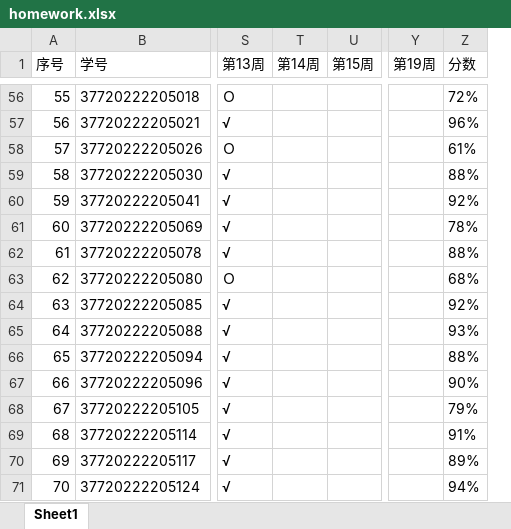
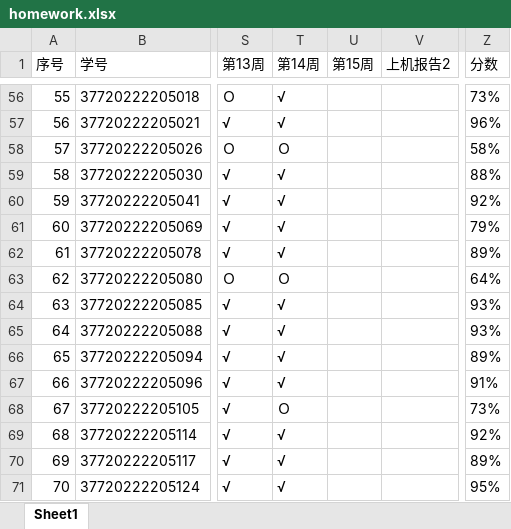
Before and after one commit to wanghuaijin/wanghuaijin.github.io, an Excel workbook: src/.vuepress/public/assets/numDEs/status/homework.xlsx, sheet Sheet1, drawn as a sheet; only a part is shown, gaps mark what is left out; values as stored, in another font and other column widths than the file's, no borders; removed rows and columns are numbered as before the commit, all else as after; the diff covers the shown part only; the diff names each change by its address in the sheet, - before the commit and + after, or states it on an @@ line.

```diff
--- a/src/.vuepress/public/assets/numDEs/status/homework.xlsx (sheet Sheet1)
+++ b/src/.vuepress/public/assets/numDEs/status/homework.xlsx (sheet Sheet1)
+column V (上机报告2), empty
-column Y (第19周), empty
-T56:T57 (第14周): (empty)
+T56:T57 (第14周): √
-Z56 (分数): 72%
+Z56 (分数): 73%
-T58 (第14周): (empty)
+T58 (第14周): Ｏ
-Z58 (分数): 61%
+Z58 (分数): 58%
-T59:T62 (第14周): (empty)
+T59:T62 (第14周): √
-Z61 (分数): 78%
+Z61 (分数): 79%
-Z62 (分数): 88%
+Z62 (分数): 89%
-T63 (第14周): (empty)
+T63 (第14周): Ｏ
-Z63 (分数): 68%
+Z63 (分数): 64%
-T64:T67 (第14周): (empty)
+T64:T67 (第14周): √
-Z64 (分数): 92%
+Z64 (分数): 93%
-Z66 (分数): 88%
+Z66 (分数): 89%
-Z67 (分数): 90%
+Z67 (分数): 91%
-T68 (第14周): (empty)
+T68 (第14周): Ｏ
-Z68 (分数): 79%
+Z68 (分数): 73%
-T69:T71 (第14周): (empty)
+T69:T71 (第14周): √
-Z69 (分数): 91%
+Z69 (分数): 92%
-Z71 (分数): 94%
+Z71 (分数): 95%
```
Also changed, not shown: 95 edited cells elsewhere in this sheet, 9 other files.
